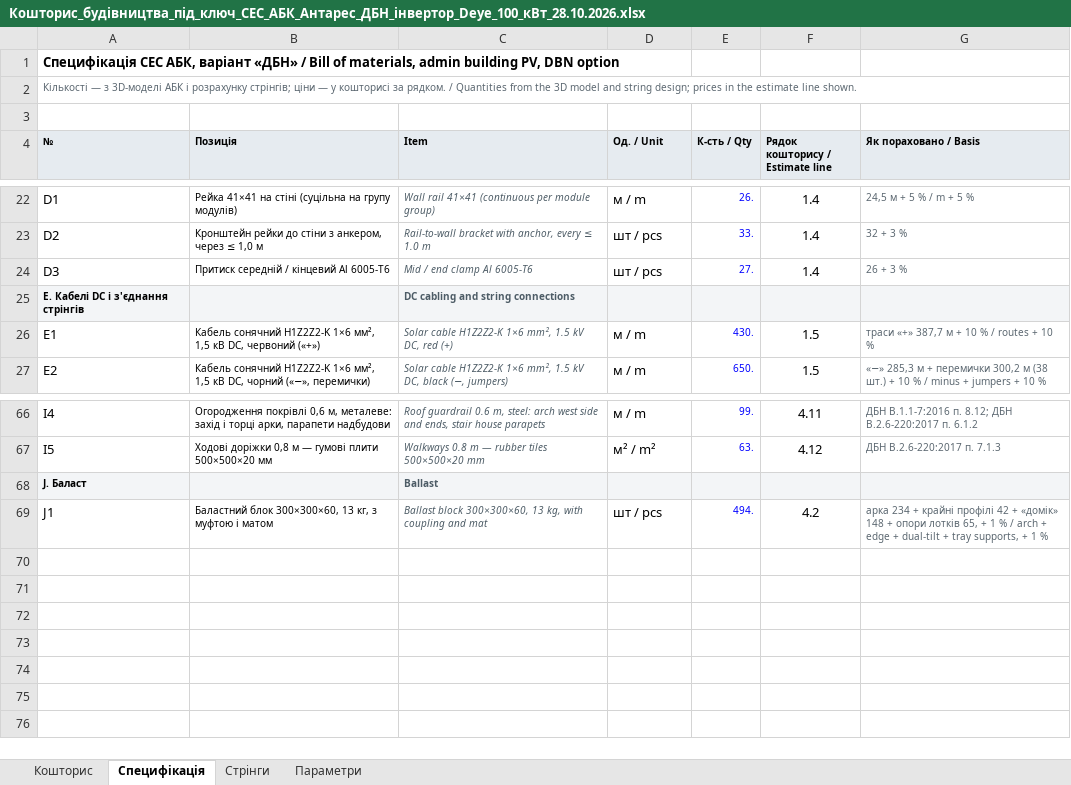
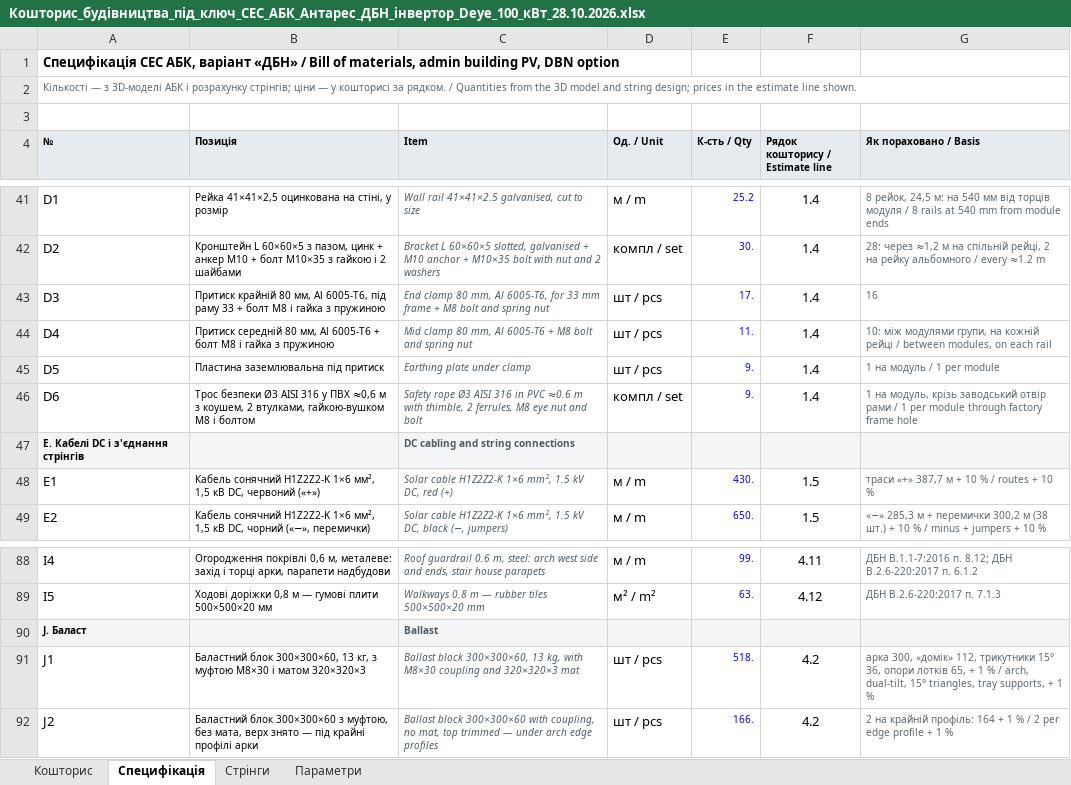
Before and after one commit to mischenkoa85-creator/galkat-20, an Excel workbook: antares/twin/docs/Кошторис_будівництва_під_ключ_СЕС_АБК_Антарес_ДБН_інвертор_Deye_100_кВт_28.10.2026.xlsx, sheet Специфікація, drawn as a sheet; only a part is shown, gaps mark what is left out; values as stored, in another font and other column widths than the file's, no borders; addresses are those after the commit; the diff covers the shown part only; the diff names each change by its address in the sheet, - before the commit and + after, or states it on an @@ line.

```diff
--- a/antares/twin/docs/Кошторис_будівництва_під_ключ_СЕС_АБК_Антарес_ДБН_інвертор_Deye_100_кВт_28.10.2026.xlsx (sheet Специфікація)
+++ b/antares/twin/docs/Кошторис_будівництва_під_ключ_СЕС_АБК_Антарес_ДБН_інвертор_Deye_100_кВт_28.10.2026.xlsx (sheet Специфікація)
-B41 (Позиція): Рейка 41×41 на стіні (суцільна на групу модулів)
+B41 (Позиція): Рейка 41×41×2,5 оцинкована на стіні, у розмір
-C41 (Item): Wall rail 41×41 (continuous per module group)
+C41 (Item): Wall rail 41×41×2.5 galvanised, cut to size
-E41 (К-сть / Qty): 26.
+E41 (К-сть / Qty): 25.2
-G41 (Як пораховано / Basis): 24,5 м + 5 % / m + 5 %
+G41 (Як пораховано / Basis): 8 рейок, 24,5 м: на 540 мм від торців модуля / 8 rails at 540 mm from module ends
-B42 (Позиція): Кронштейн рейки до стіни з анкером, через ≤ 1,0 м
+B42 (Позиція): Кронштейн L 60×60×5 з пазом, цинк + анкер M10 + болт M10×35 з гайкою і 2 шайбами
-C42 (Item): Rail-to-wall bracket with anchor, every ≤ 1.0 m
+C42 (Item): Bracket L 60×60×5 slotted, galvanised + M10 anchor + M10×35 bolt with nut and 2 washers
-D42 (Од. / Unit): шт / pcs
+D42 (Од. / Unit): компл / set
-E42 (К-сть / Qty): 33.
+E42 (К-сть / Qty): 30.
-G42 (Як пораховано / Basis): 32 + 3 %
+G42 (Як пораховано / Basis): 28: через ≈1,2 м на спільній рейці, 2 на рейку альбомного / every ≈1.2 m
-B43 (Позиція): Притиск середній / кінцевий Al 6005-T6
+B43 (Позиція): Притиск крайній 80 мм, Al 6005-T6, під раму 33 + болт M8 і гайка з пружиною
-C43 (Item): Mid / end clamp Al 6005-T6
+C43 (Item): End clamp 80 mm, Al 6005-T6, for 33 mm frame + M8 bolt and spring nut
-E43 (К-сть / Qty): 27.
+E43 (К-сть / Qty): 17.
-G43 (Як пораховано / Basis): 26 + 3 %
+G43 (Як пораховано / Basis): 16
+row 44: D4 | Притиск середній 80 мм, Al 6005-T6 + болт M8 і гайка з пружиною | Mid clamp 80 mm, Al 6005-T6 + M8 bolt and spring nut | шт / pcs | 11. | 1.4 | 10: між модулями групи, на кожній рейці / between modules, on each rail
+row 45: D5 | Пластина заземлювальна під притиск | Earthing plate under clamp | шт / pcs | 9. | 1.4 | 1 на модуль / 1 per module
+row 46: D6 | Трос безпеки Ø3 AISI 316 у ПВХ ≈0,6 м з коушем, 2 втулками, гайкою-вушком M8 і болтом | Safety rope Ø3 AISI 316 in PVC ≈0.6 m with thimble, 2 ferrules, M8 eye nut and bolt | компл / set | 9. | 1.4 | 1 на модуль, крізь заводський отвір рами / 1 per module through factory frame hole
-B91 (Позиція): …з муфтою і матом
+B91 (Позиція): …з муфтою M8×30 і матом 320×320×3
-C91 (Item): …kg, with coupling and mat
+C91 (Item): …kg, with M8×30 coupling and 320×320×3 mat
-E91 (К-сть / Qty): 494.
+E91 (К-сть / Qty): 518.
-G91 (Як пораховано / Basis): арка 234 + крайні профілі 42 + «домік» 148 + опори лотків 65, + 1 % / arch + edge + dual-tilt + tray supports,…
+G91 (Як пораховано / Basis): арка 300, «домік» 112, трикутники 15° 36, опори лотків 65, + 1 % / arch, dual-tilt, 15° triangles, tray supports,…
+row 92: J2 | Баластний блок 300×300×60 з муфтою, без мата, верх знято — під крайні профілі арки | Ballast block 300×300×60 with coupling, no mat, top trimmed — under arch edge profiles | шт / pcs | 166. | 4.2 | 2 на крайній профіль: 164 + 1 % / 2 per edge profile + 1 %
```
Also changed, not shown: 22 added rows, 3 removed rows and 57 edited cells elsewhere in this sheet, sheet Кошторис, sheet Параметри, formulas that keep their value, 14 other files.
